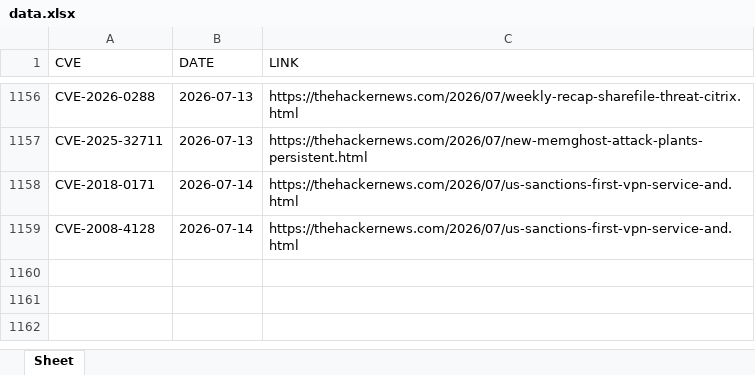
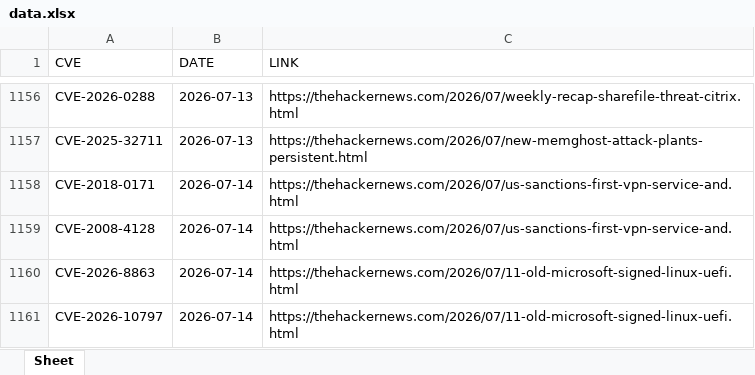
Before and after one commit to thanujbtech-lgtm/hackernews_cve, an Excel workbook: data.xlsx, sheet Sheet, drawn as a sheet; only a part is shown, gaps mark what is left out; values as stored, in another font and other column widths than the file's, no borders; the diff names each change by its address in the sheet, - before the commit and + after, or states it on an @@ line.

```diff
--- a/data.xlsx (sheet Sheet)
+++ b/data.xlsx (sheet Sheet)
+row 1160: CVE-2026-8863 | 2026-07-14 | https://thehackernews.com/2026/07/11-old-microsoft-signed-linux-uefi.html
+row 1161: CVE-2026-10797 | 2026-07-14 | https://thehackernews.com/2026/07/11-old-microsoft-signed-linux-uefi.html
```
